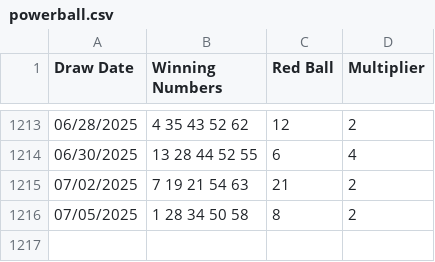
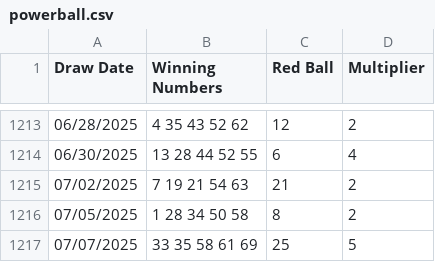
Before and after one commit to sasadjukic/powerball, a CSV file: application/data/powerball.csv, drawn as a sheet; only a part is shown, gaps mark what is left out; the diff names each change by its address in the sheet, - before the commit and + after, or states it on an @@ line.

```diff
--- a/application/data/powerball.csv
+++ b/application/data/powerball.csv
+row 1217: 07/07/2025 | 33 35 58 61 69 | 25 | 5
```
Also changed, not shown: 3 other files.
